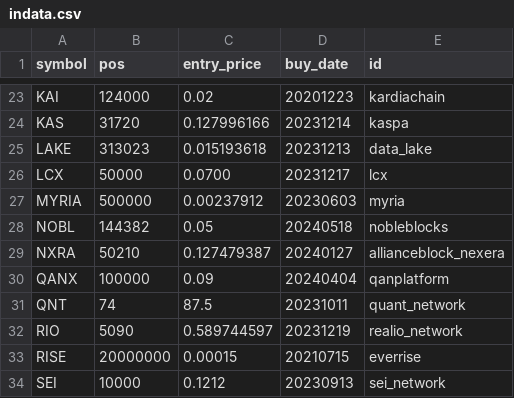
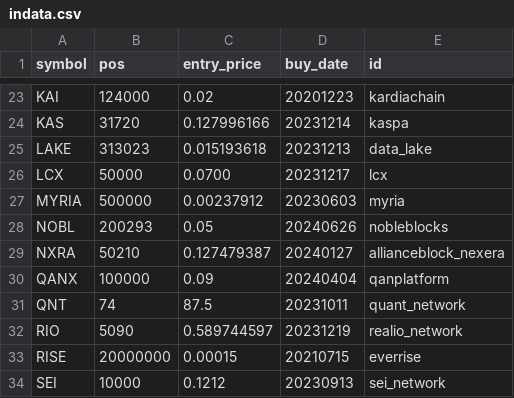
Before and after one commit to ereboreum/important-docs, a CSV file: indata.csv, drawn as a sheet; only a part is shown, gaps mark what is left out.

```diff
--- a/indata.csv
+++ b/indata.csv
@@ -27,3 +27,3 @@ LCX,50000,0.0700,20231217,lcx
 MYRIA,500000,0.00237912,20230603,myria
-NOBL,144382,0.05,20240518,nobleblocks
+NOBL,200293,0.05,20240626,nobleblocks
 NXRA,50210,0.127479387,20240127,allianceblock_nexera
```
Also changed, not shown: sell-list.csv, 2 other files.
